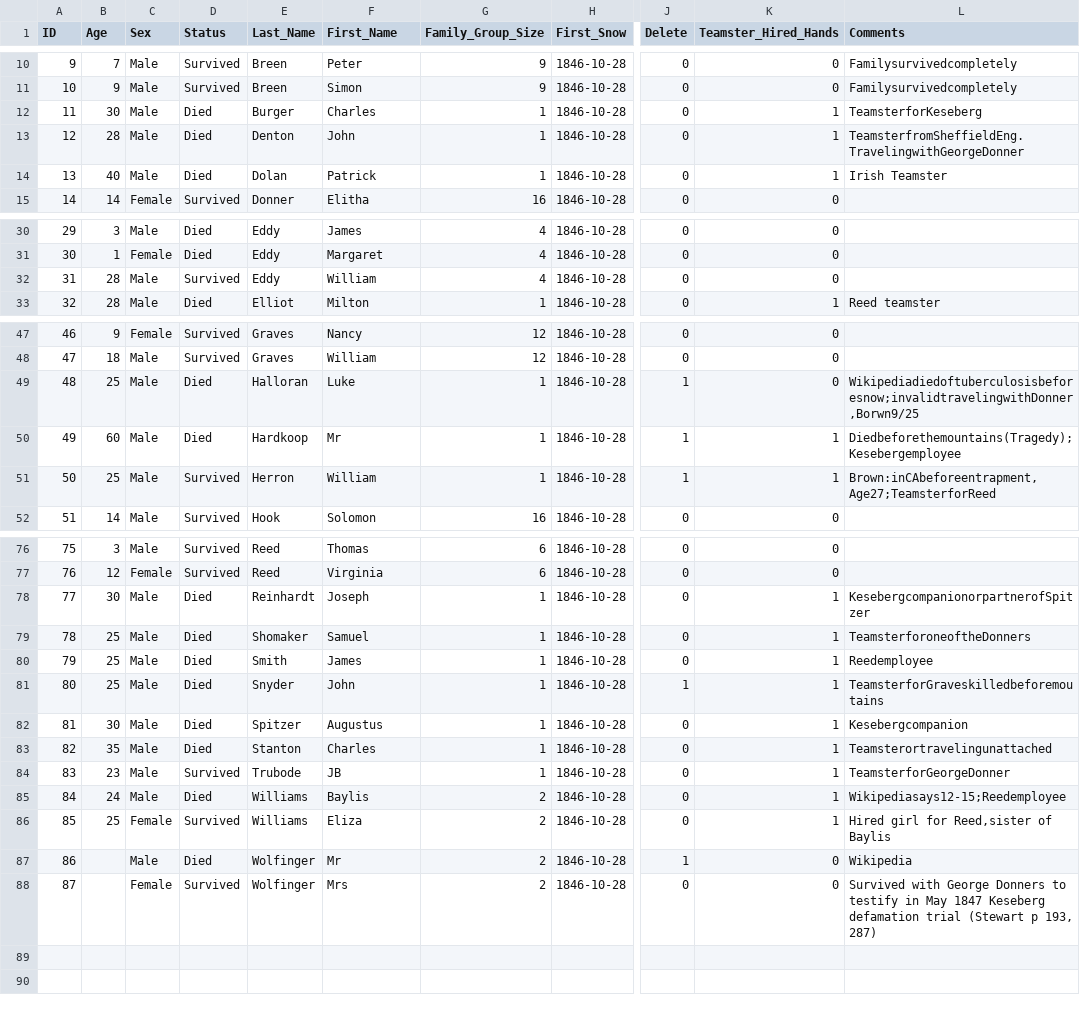
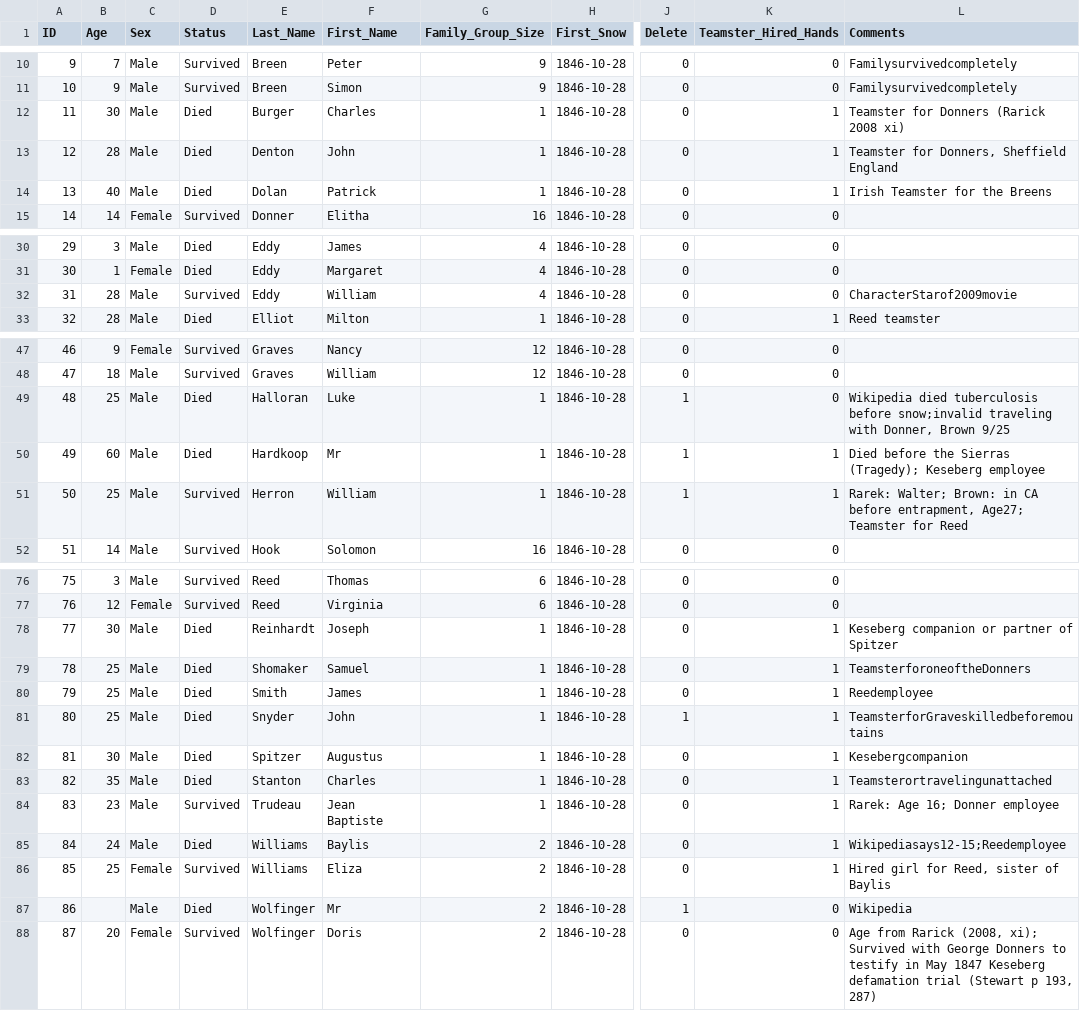
Before and after one commit to EugeneGall/Donner-data-analysis, a CSV file: Donner.csv, drawn as a sheet; only a part is shown, gaps mark what is left out; the diff names each change by its address in the sheet, - before the commit and + after, or states it on an @@ line.

Commit message:
Added Mrs. Wolfinger's age and 1st name and other details from Rarek (2008, xi)

```diff
--- a/Donner.csv
+++ b/Donner.csv
-L12 (Comments): TeamsterforKeseberg
+L12 (Comments): Teamster for Donners (Rarick 2008 xi)
-L13 (Comments): TeamsterfromSheffieldEng.TravelingwithGeorgeDonner
+L13 (Comments): Teamster for Donners, Sheffield England
-L14 (Comments): Irish Teamster
+L14 (Comments): Irish Teamster for the Breens
-L32 (Comments): (empty)
+L32 (Comments): CharacterStarof2009movie
-L49 (Comments): Wikipediadiedoftuberculosisbeforesnow;invalidtravelingwithDonner,Borwn9/25
+L49 (Comments): Wikipedia died tuberculosis before snow;invalid traveling with Donner, Brown 9/25
-L50 (Comments): Diedbeforethemountains(Tragedy);Kesebergemployee
+L50 (Comments): Died before the Sierras (Tragedy); Keseberg employee
-L51 (Comments): Brown:inCAbeforeentrapment,Age27;TeamsterforReed
+L51 (Comments): Rarek: Walter; Brown: in CA before entrapment, Age27; Teamster for Reed
-L78 (Comments): KesebergcompanionorpartnerofSpitzer
+L78 (Comments): Keseberg companion or partner of Spitzer
-E84 (Last_Name): Trubode
+E84 (Last_Name): Trudeau
-F84 (First_Name): JB
+F84 (First_Name): Jean Baptiste
-L84 (Comments): TeamsterforGeorgeDonner
+L84 (Comments): Rarek: Age 16; Donner employee
-L86 (Comments): Hired girl for Reed,sister of Baylis
+L86 (Comments): Hired girl for Reed, sister of Baylis
-B88 (Age): (empty)
+B88 (Age): 20
-F88 (First_Name): Mrs
+F88 (First_Name): Doris
-L88 (Comments): Survived with…
+L88 (Comments): Age from Rarick (2008, xi); Survived with…
```
